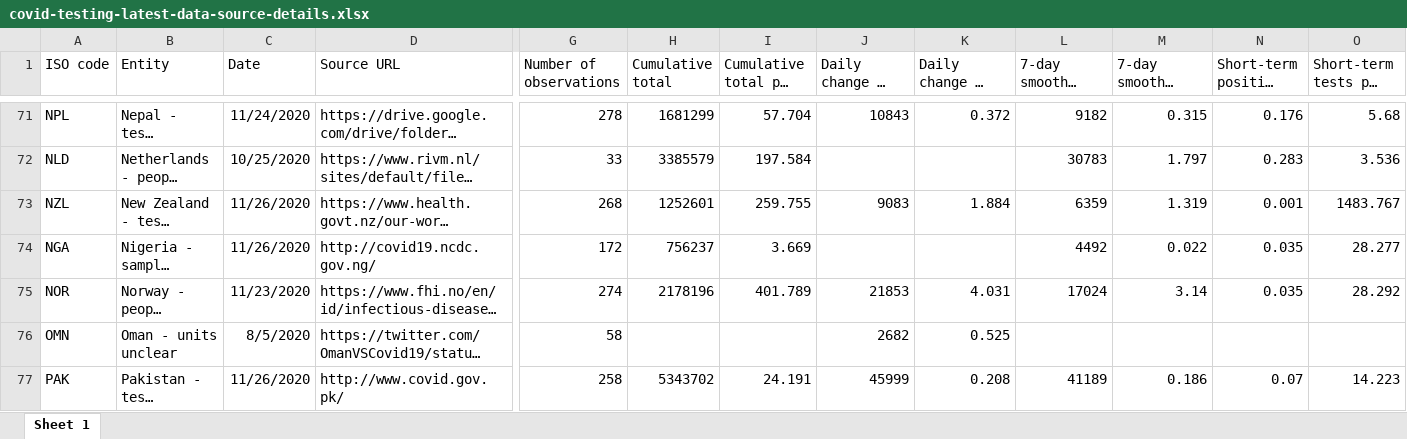
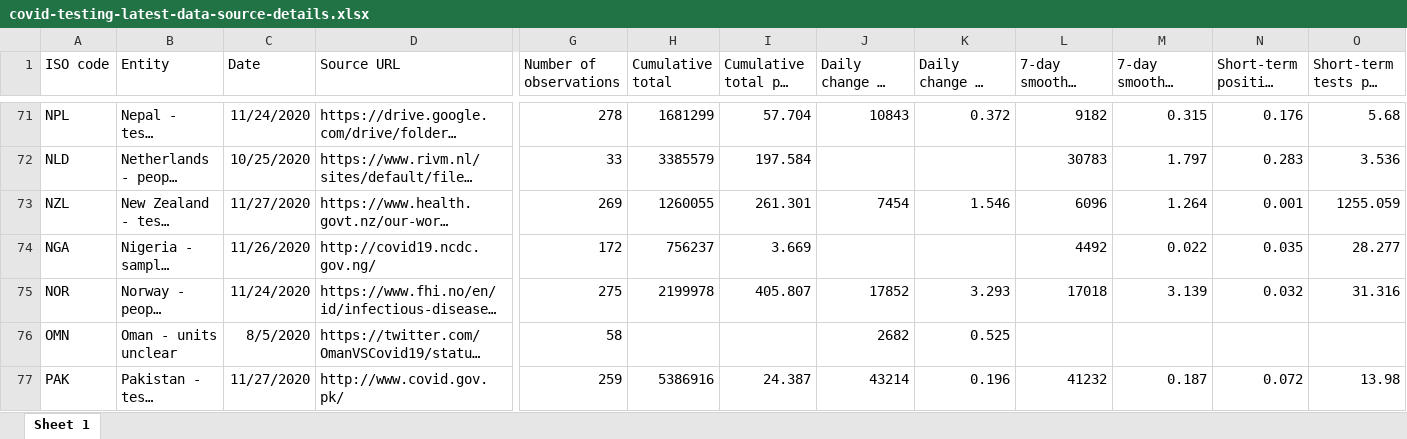
Before and after one commit to owid/covid-19-data, an Excel workbook: public/data/testing/covid-testing-latest-data-source-details.xlsx, sheet Sheet 1, drawn as a sheet; only a part is shown, gaps mark what is left out; long unchanged cells end in …; values as stored, in another font and other column widths than the file's, no borders; the diff covers the shown part only; the diff names each change by its address in the sheet, - before the commit and + after, or states it on an @@ line.

```diff
--- a/public/data/testing/covid-testing-latest-data-source-details.xlsx (sheet Sheet 1)
+++ b/public/data/testing/covid-testing-latest-data-source-details.xlsx (sheet Sheet 1)
-C73 (Date): 11/26/2020
+C73 (Date): 11/27/2020
-G73 (Number of observations): 268
+G73 (Number of observations): 269
-H73 (Cumulative total): 1252601
+H73 (Cumulative total): 1260055
-I73 (Cumulative total per thousand): 259.755
+I73 (Cumulative total per thousand): 261.301
-J73 (Daily change in cumulative total): 9083
+J73 (Daily change in cumulative total): 7454
-K73: 1.884
+K73: 1.546
-L73 (7-day smoothed daily change): 6359
+L73 (7-day smoothed daily change): 6096
-M73: 1.319
+M73: 1.264
-O73 (Short-term tests per case): 1483.767
+O73 (Short-term tests per case): 1255.059
-C75 (Date): 11/23/2020
+C75 (Date): 11/24/2020
-G75 (Number of observations): 274
+G75 (Number of observations): 275
-H75 (Cumulative total): 2178196
+H75 (Cumulative total): 2199978
-I75 (Cumulative total per thousand): 401.789
+I75 (Cumulative total per thousand): 405.807
-J75 (Daily change in cumulative total): 21853
+J75 (Daily change in cumulative total): 17852
-K75: 4.031
+K75: 3.293
-L75 (7-day smoothed daily change): 17024
+L75 (7-day smoothed daily change): 17018
-M75: 3.14
+M75: 3.139
-N75 (Short-term positive rate): 0.035
+N75 (Short-term positive rate): 0.032
-O75 (Short-term tests per case): 28.292
+O75 (Short-term tests per case): 31.316
-C77 (Date): 11/26/2020
+C77 (Date): 11/27/2020
-G77 (Number of observations): 258
+G77 (Number of observations): 259
-H77 (Cumulative total): 5343702
+H77 (Cumulative total): 5386916
-I77 (Cumulative total per thousand): 24.191
+I77 (Cumulative total per thousand): 24.387
-J77 (Daily change in cumulative total): 45999
+J77 (Daily change in cumulative total): 43214
-K77: 0.208
+K77: 0.196
-L77 (7-day smoothed daily change): 41189
+L77 (7-day smoothed daily change): 41232
-M77: 0.186
+M77: 0.187
-N77 (Short-term positive rate): 0.07
+N77 (Short-term positive rate): 0.072
-O77 (Short-term tests per case): 14.223
+O77 (Short-term tests per case): 13.98
```
Also changed, not shown: 629 edited cells elsewhere in this sheet, 55 other files.
